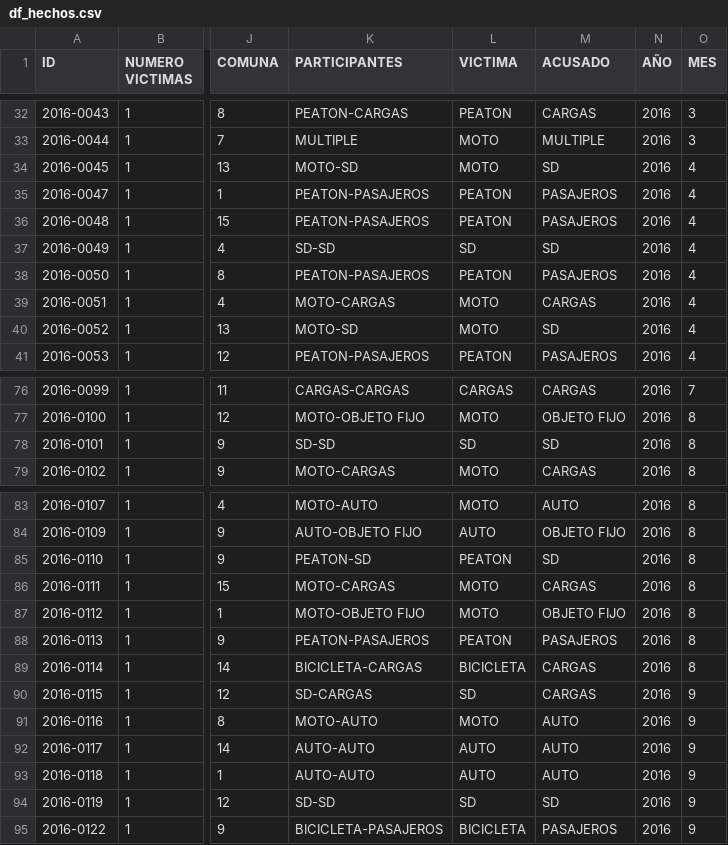
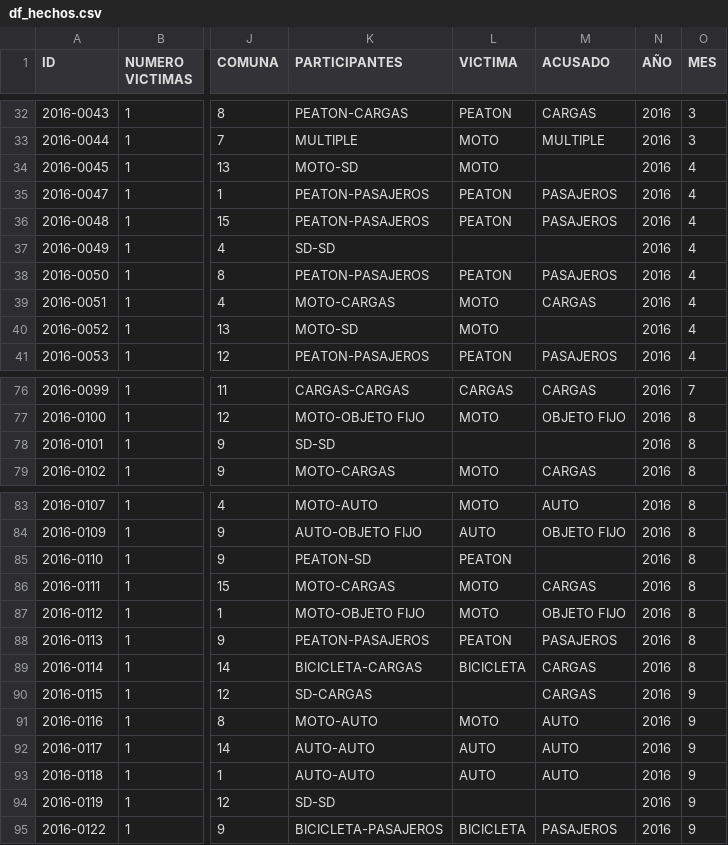
Before and after one commit to facundou94/PIH_DA_Homicidios_BSAS, a CSV file: df_hechos.csv, drawn as a sheet; only a part is shown, gaps mark what is left out; the diff covers the shown part only; the diff names each change by its address in the sheet, - before the commit and + after, or states it on an @@ line.

```diff
--- a/df_hechos.csv
+++ b/df_hechos.csv
-M34 (ACUSADO): SD
+M34 (ACUSADO): (empty)
-L37 (VICTIMA): SD
+L37 (VICTIMA): (empty)
-M37 (ACUSADO): SD
+M37 (ACUSADO): (empty)
-M40 (ACUSADO): SD
+M40 (ACUSADO): (empty)
-L78 (VICTIMA): SD
+L78 (VICTIMA): (empty)
-M78 (ACUSADO): SD
+M78 (ACUSADO): (empty)
-M85 (ACUSADO): SD
+M85 (ACUSADO): (empty)
-L90 (VICTIMA): SD
+L90 (VICTIMA): (empty)
-L94 (VICTIMA): SD
+L94 (VICTIMA): (empty)
-M94 (ACUSADO): SD
+M94 (ACUSADO): (empty)
```
Also changed, not shown: 20 edited cells elsewhere in this file, df_victimas.csv, 1 other file.
